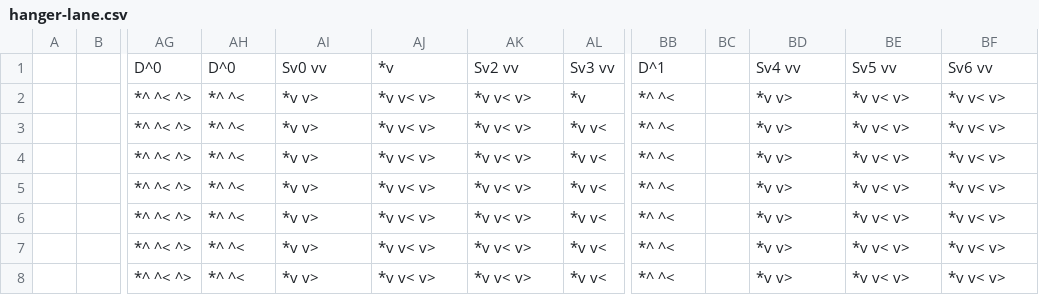
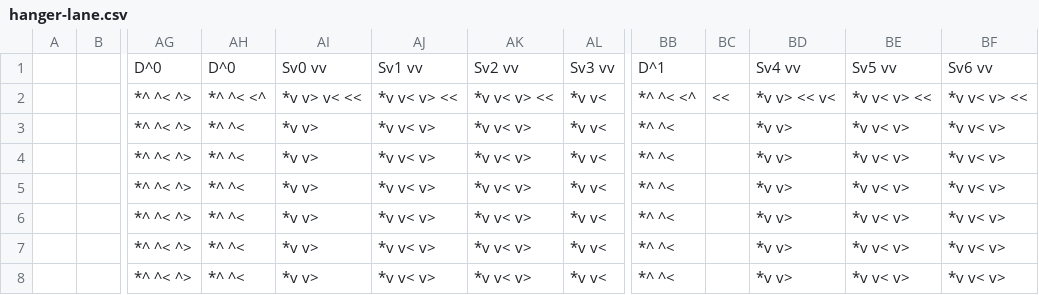
Before and after one commit to TGElder/hanger-lane, a CSV file: hanger-lane.csv, drawn as a sheet; only a part is shown, gaps mark what is left out; the diff covers the shown part only; the diff names each change by its address in the sheet, - before the commit and + after, or states it on an @@ line.

```diff
--- a/hanger-lane.csv
+++ b/hanger-lane.csv
-AJ1: *v
+AJ1: Sv1 vv
-AH2: *^ ^<
+AH2: *^ ^< <^
-AI2: *v v>
+AI2: *v v> v< <<
-AJ2: *v v< v>
+AJ2: *v v< v> <<
-AK2: *v v< v>
+AK2: *v v< v> <<
-AL2: *v
+AL2: *v v<
-BB2: *^ ^<
+BB2: *^ ^< <^
-BC2: (empty)
+BC2: <<
-BD2: *v v>
+BD2: *v v> << v<
-BE2: *v v< v>
+BE2: *v v< v> <<
-BF2: *v v< v>
+BF2: *v v< v> <<
```
Also changed, not shown: 80 edited cells elsewhere in this file, 2 other files.
